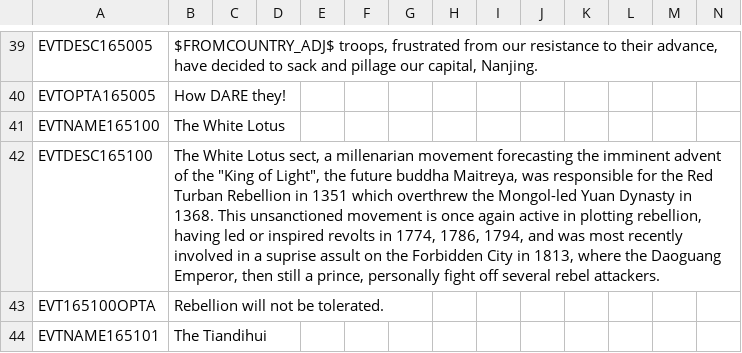
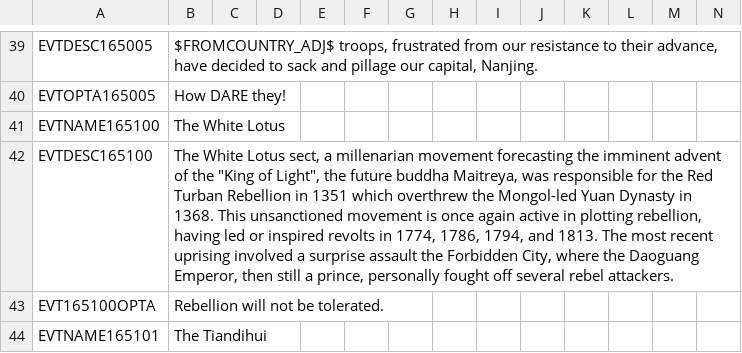
Before and after one commit to ujtcelvn/Ending_Extension_Mod, a CSV file: EEM/localisation/EEM_events.csv, drawn as a sheet; only a part is shown, gaps mark what is left out.

```diff
--- a/EEM/localisation/EEM_events.csv
+++ b/EEM/localisation/EEM_events.csv
@@ -41,3 +41,3 @@ EVTOPTA165005;How DARE they!;;;;;;;;;;;;;
 EVTNAME165100;The White Lotus;;;;;;;;;;;;;
-EVTDESC165100; The White Lotus sect, a millenarian movement forecasting the imminent advent of the "King of Light", the future buddha Maitreya, was responsible for the Red Turban Rebellion in 1351 which overthrew the Mongol-led Yuan Dynasty in 1368. This unsanctioned movement is once again active in plotting rebellion, having led or inspired revolts in 1774, 1786, 1794, and was most recently involved in a suprise assult on the Forbidden City in 1813, where the Daoguang Emperor, then still a prince, personally fight off several rebel attackers.;;;;;;;;;;;;;
+EVTDESC165100; The White Lotus sect, a millenarian movement forecasting the imminent advent of the "King of Light", the future buddha Maitreya, was responsible for the Red Turban Rebellion in 1351 which overthrew the Mongol-led Yuan Dynasty in 1368. This unsanctioned movement is once again active in plotting rebellion, having led or inspired revolts in 1774, 1786, 1794, and 1813. The most recent uprising involved a surprise assault the Forbidden City, where the Daoguang Emperor, then still a prince, personally fought off several rebel attackers.;;;;;;;;;;;;;
 EVT165100OPTA;Rebellion will not be tolerated.;;;;;;;;;;;;;
```
Also changed, not shown: 1 other file.
